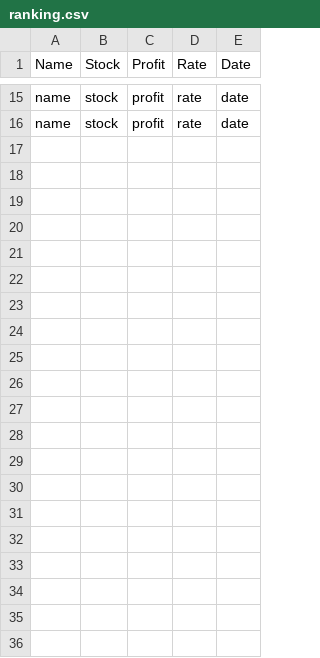
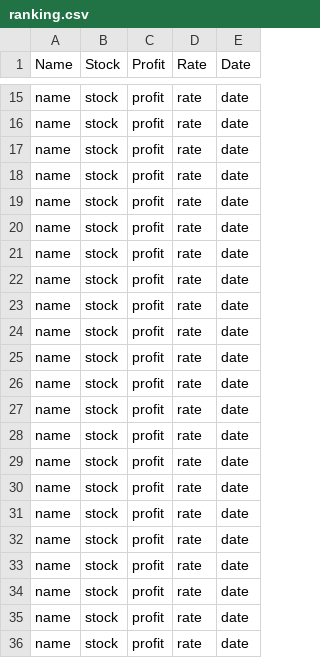
Before and after one commit to soohyeonie/investment, a CSV file: ranking.csv, drawn as a sheet; only a part is shown, gaps mark what is left out; the diff names each change by its address in the sheet, - before the commit and + after, or states it on an @@ line.

Commit message:
data exchage

```diff
--- a/ranking.csv
+++ b/ranking.csv
+row 17: name | stock | profit | rate | date
+row 18: name | stock | profit | rate | date
+row 19: name | stock | profit | rate | date
+row 20: name | stock | profit | rate | date
+row 21: name | stock | profit | rate | date
+row 22: name | stock | profit | rate | date
+row 23: name | stock | profit | rate | date
+row 24: name | stock | profit | rate | date
+row 25: name | stock | profit | rate | date
+row 26: name | stock | profit | rate | date
+row 27: name | stock | profit | rate | date
+row 28: name | stock | profit | rate | date
+row 29: name | stock | profit | rate | date
+row 30: name | stock | profit | rate | date
+row 31: name | stock | profit | rate | date
+row 32: name | stock | profit | rate | date
+row 33: name | stock | profit | rate | date
+row 34: name | stock | profit | rate | date
+row 35: name | stock | profit | rate | date
+row 36: name | stock | profit | rate | date
```
Also changed, not shown: 3 other files.
